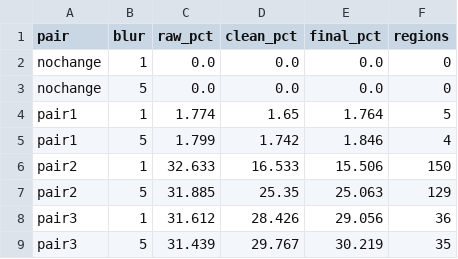
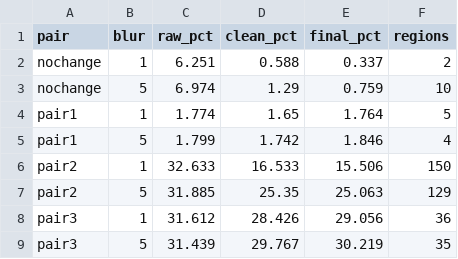
Before and after one commit to anshhgottacode/change-detection-app, a CSV file: report_assets/day2/data/fig5_stats.csv, drawn as a sheet.

```diff
--- a/report_assets/day2/data/fig5_stats.csv
+++ b/report_assets/day2/data/fig5_stats.csv
@@ -1,4 +1,4 @@
 pair,blur,raw_pct,clean_pct,final_pct,regions
-nochange,1,0.0,0.0,0.0,0
-nochange,5,0.0,0.0,0.0,0
+nochange,1,6.251,0.588,0.337,2
+nochange,5,6.974,1.29,0.759,10
 pair1,1,1.774,1.65,1.764,5
```
Also changed, not shown: report_assets/day2/data/summary_day2.csv, report_assets/day2/data/sweep_results.csv, 28 other files.
